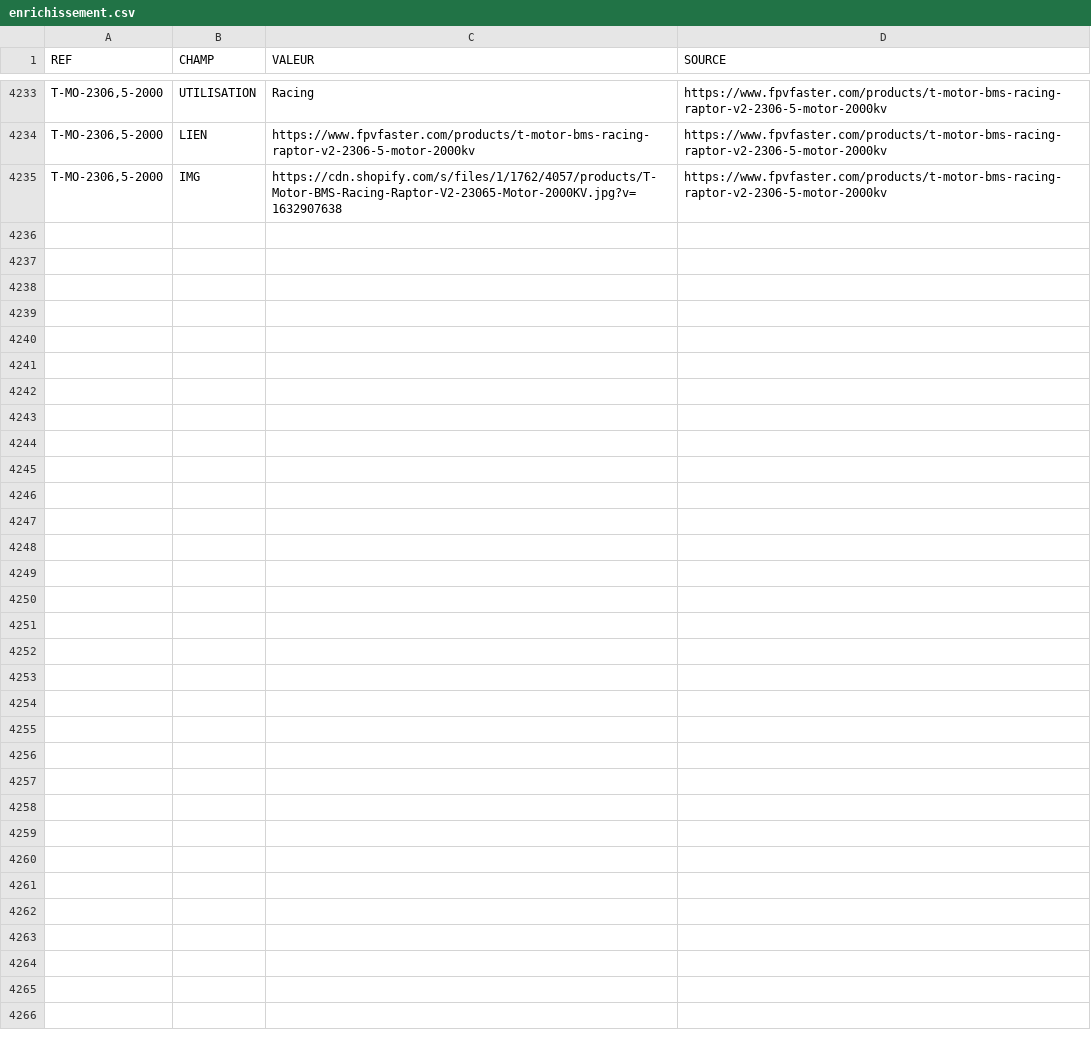
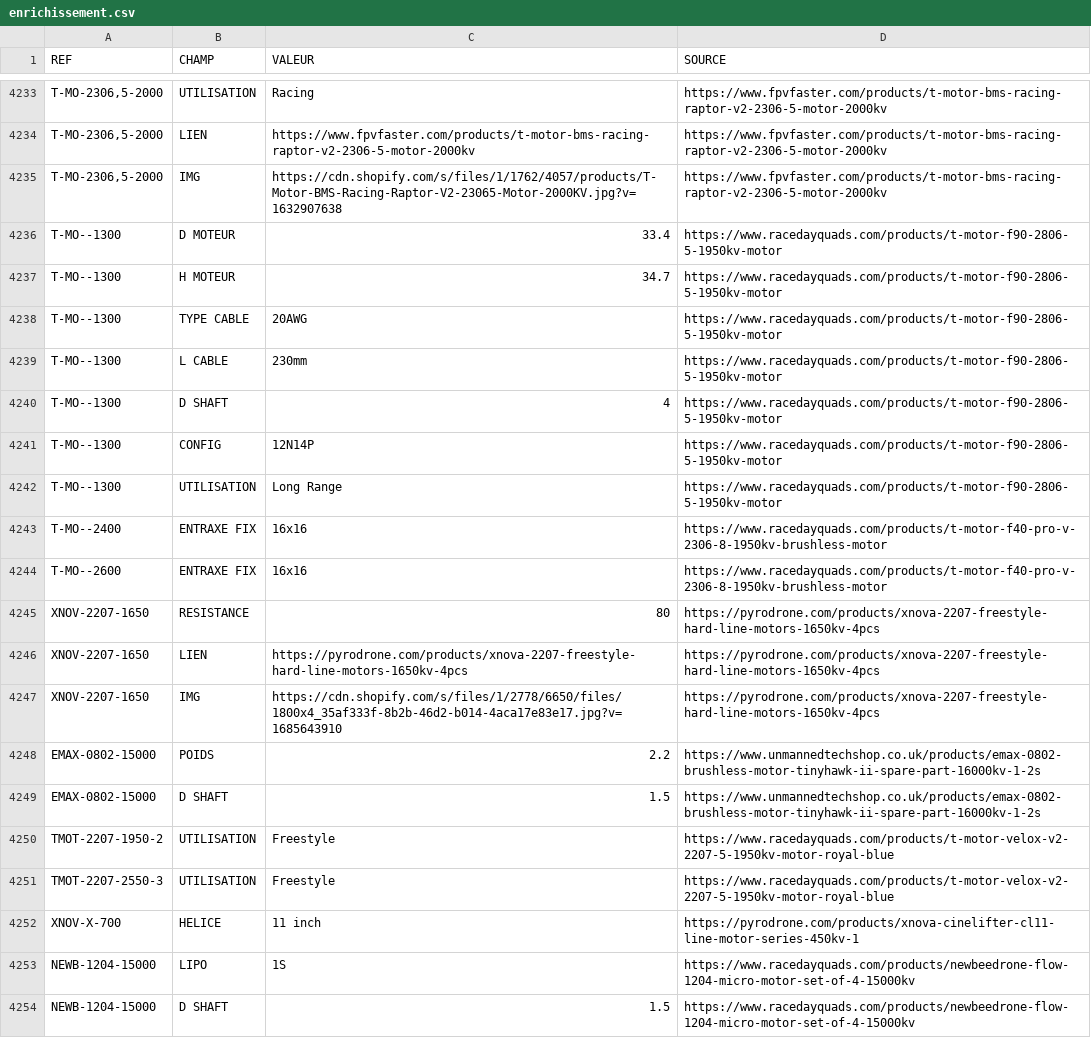
Before and after one commit to TakDai/Multi-Motors, a CSV file: catalogue/enrichissement.csv, drawn as a sheet; only a part is shown, gaps mark what is left out; the diff names each change by its address in the sheet, - before the commit and + after, or states it on an @@ line.

```diff
--- a/catalogue/enrichissement.csv
+++ b/catalogue/enrichissement.csv
+row 4236: T-MO--1300 | D MOTEUR | 33.4 | https://www.racedayquads.com/products/t-motor-f90-2806-5-1950kv-motor
+row 4237: T-MO--1300 | H MOTEUR | 34.7 | https://www.racedayquads.com/products/t-motor-f90-2806-5-1950kv-motor
+row 4238: T-MO--1300 | TYPE CABLE | 20AWG | https://www.racedayquads.com/products/t-motor-f90-2806-5-1950kv-motor
+row 4239: T-MO--1300 | L CABLE | 230mm | https://www.racedayquads.com/products/t-motor-f90-2806-5-1950kv-motor
+row 4240: T-MO--1300 | D SHAFT | 4 | https://www.racedayquads.com/products/t-motor-f90-2806-5-1950kv-motor
+row 4241: T-MO--1300 | CONFIG | 12N14P | https://www.racedayquads.com/products/t-motor-f90-2806-5-1950kv-motor
+row 4242: T-MO--1300 | UTILISATION | Long Range | https://www.racedayquads.com/products/t-motor-f90-2806-5-1950kv-motor
+row 4243: T-MO--2400 | ENTRAXE FIX | 16x16 | https://www.racedayquads.com/products/t-motor-f40-pro-v-2306-8-1950kv-brushless-motor
+row 4244: T-MO--2600 | ENTRAXE FIX | 16x16 | https://www.racedayquads.com/products/t-motor-f40-pro-v-2306-8-1950kv-brushless-motor
+row 4245: XNOV-2207-1650 | RESISTANCE | 80 | https://pyrodrone.com/products/xnova-2207-freestyle-hard-line-motors-1650kv-4pcs
+row 4246: XNOV-2207-1650 | LIEN | https://pyrodrone.com/products/xnova-2207-freestyle-hard-line-motors-1650kv-4pcs | https://pyrodrone.com/products/xnova-2207-freestyle-hard-line-motors-1650kv-4pcs
+row 4247: XNOV-2207-1650 | IMG | https://cdn.shopify.com/s/files/1/2778/6650/files/1800x4_35af333f-8b2b-46d2-b014-4aca17e83e17.jpg?v=1685643910 | https://pyrodrone.com/products/xnova-2207-freestyle-hard-line-motors-1650kv-4pcs
+row 4248: EMAX-0802-15000 | POIDS | 2.2 | https://www.unmannedtechshop.co.uk/products/emax-0802-brushless-motor-tinyhawk-ii-spare-part-16000kv-1-2s
+row 4249: EMAX-0802-15000 | D SHAFT | 1.5 | https://www.unmannedtechshop.co.uk/products/emax-0802-brushless-motor-tinyhawk-ii-spare-part-16000kv-1-2s
+row 4250: TMOT-2207-1950-2 | UTILISATION | Freestyle | https://www.racedayquads.com/products/t-motor-velox-v2-2207-5-1950kv-motor-royal-blue
+row 4251: TMOT-2207-2550-3 | UTILISATION | Freestyle | https://www.racedayquads.com/products/t-motor-velox-v2-2207-5-1950kv-motor-royal-blue
+row 4252: XNOV-X-700 | HELICE | 11 inch | https://pyrodrone.com/products/xnova-cinelifter-cl11-line-motor-series-450kv-1
+row 4253: NEWB-1204-15000 | LIPO | 1S | https://www.racedayquads.com/products/newbeedrone-flow-1204-micro-motor-set-of-4-15000kv
+row 4254: NEWB-1204-15000 | D SHAFT | 1.5 | https://www.racedayquads.com/products/newbeedrone-flow-1204-micro-motor-set-of-4-15000kv
```
Also changed, not shown: 14 other files.
